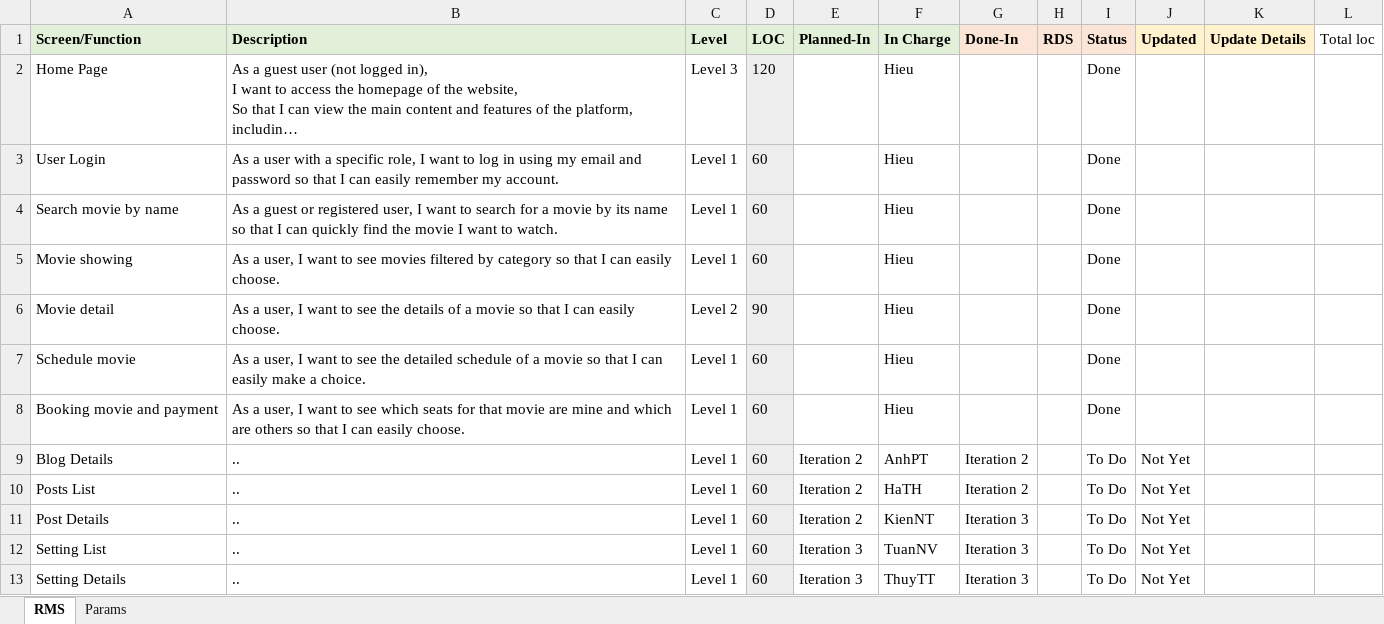
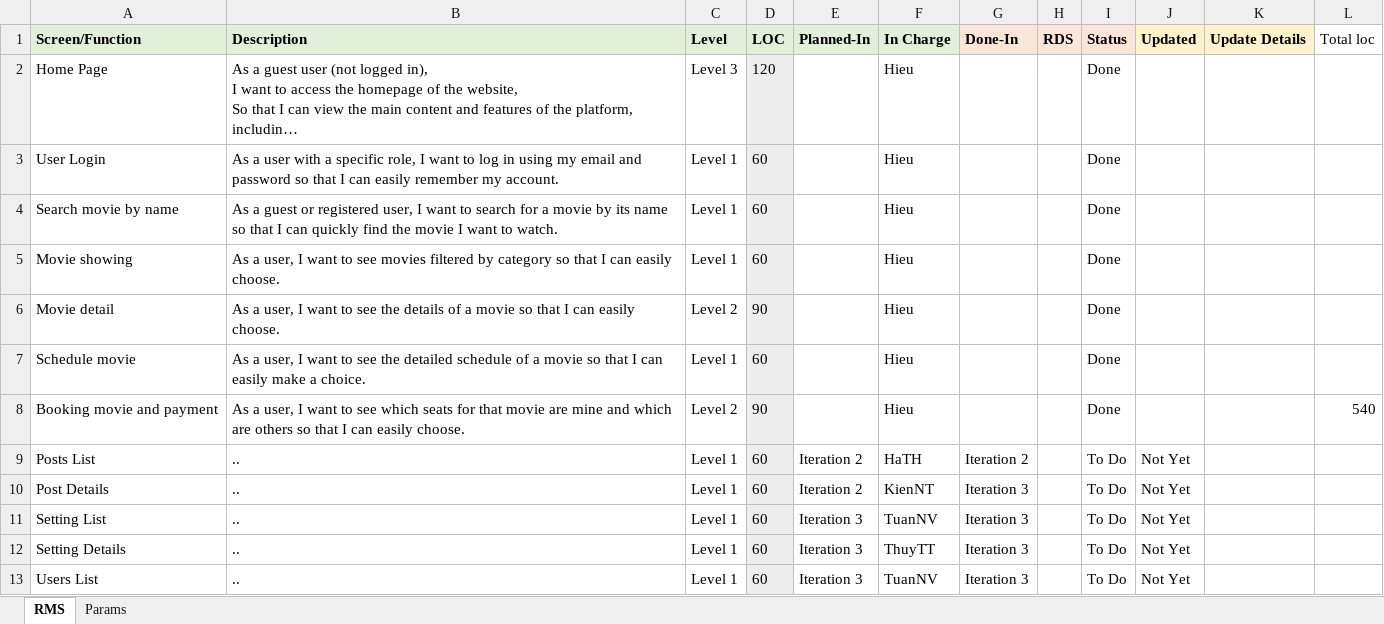
Before and after one commit to group3-SWP391/PROJECT_SWP391_BookingCinemaTicket, an Excel workbook: MyProjectTracking.xlsx, sheet RMS, drawn as a sheet; only a part is shown; the shorter side is filled out with more unchanged rows; long unchanged cells end in …; values as stored, in another font and other column widths than the file's, no borders; the diff names each change by its address in the sheet, - before the commit and + after, or states it on an @@ line.

Commit message:
New page: director detail

```diff
--- a/MyProjectTracking.xlsx (sheet RMS)
+++ b/MyProjectTracking.xlsx (sheet RMS)
-C8 (Level): Level 1
+C8 (Level): Level 2
-D8 (LOC): 60
+D8 (LOC): 90
-L8 (Total loc): (empty)
+L8 (Total loc): 540
-row 9: Blog Details | .. | Level 1 | 60 | Iteration 2 | AnhPT | Iteration 2 |  | To Do | Not Yet
```
Also changed, not shown: 17 other files.
